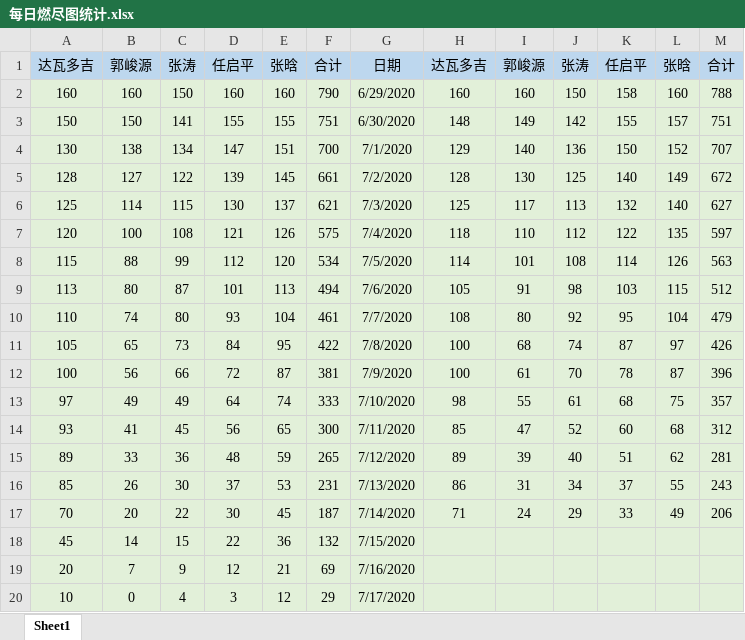
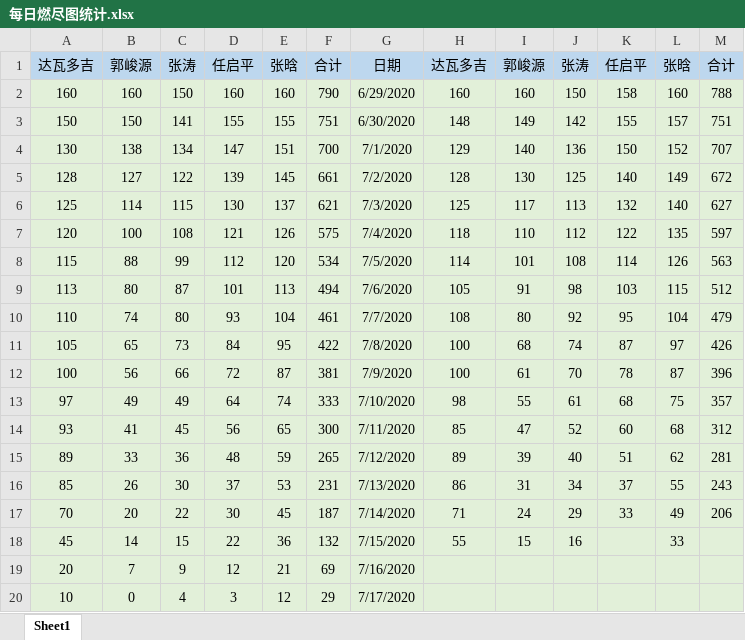
Before and after one commit to loungers/Python-listening-to-online-music, an Excel workbook: 燃尽图(每日更新)/每日燃尽图统计.xlsx, sheet Sheet1, drawn as a sheet; values as stored, in another font and other column widths than the file's, no borders; the diff names each change by its address in the sheet, - before the commit and + after, or states it on an @@ line.

```diff
--- a/燃尽图(每日更新)/每日燃尽图统计.xlsx (sheet Sheet1)
+++ b/燃尽图(每日更新)/每日燃尽图统计.xlsx (sheet Sheet1)
-H18: (empty)
+H18: 55
-I18: (empty)
+I18: 15
-J18: (empty)
+J18: 16
-L18: (empty)
+L18: 33
```
Also changed, not shown: 10 other files.
